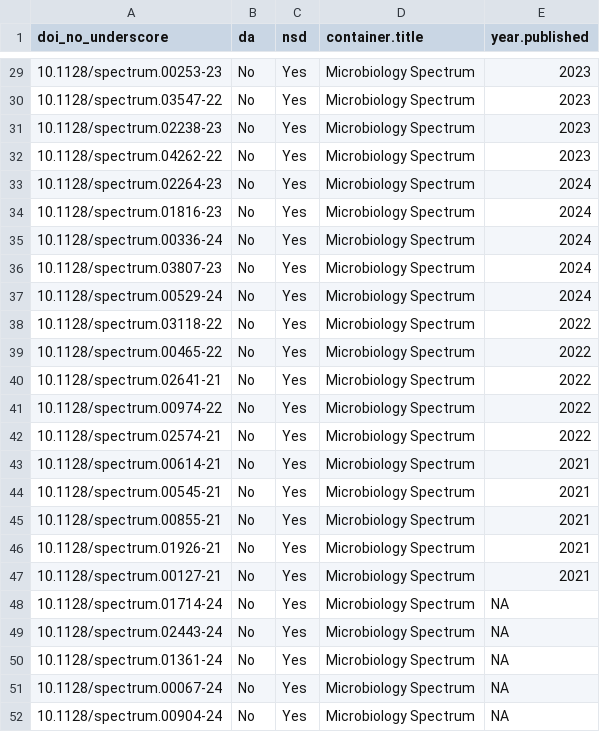
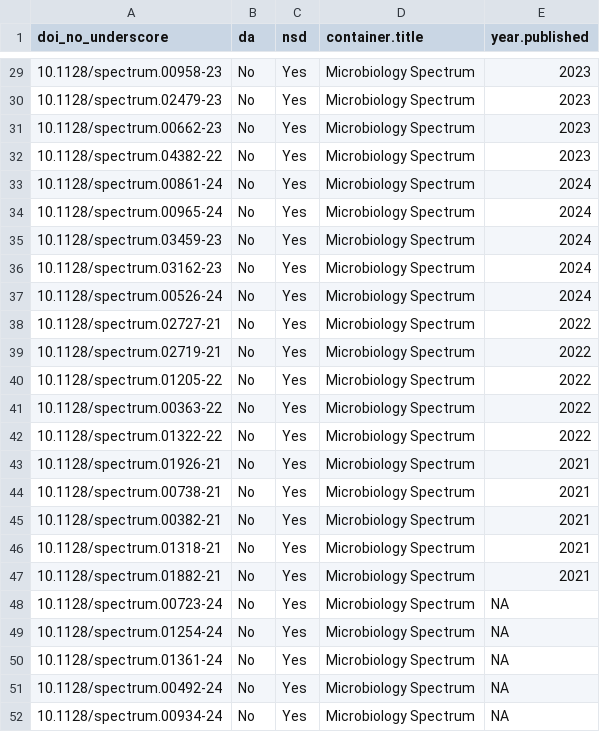
Before and after one commit to SchlossLab/Colovas_Data_Accessibility, a CSV file: Data/spot_check/20250324_mra_spec_nsd_yes_da_no.csv, drawn as a sheet; only a part is shown, gaps mark what is left out; the diff covers the shown part only.

```diff
--- a/Data/spot_check/20250324_mra_spec_nsd_yes_da_no.csv
+++ b/Data/spot_check/20250324_mra_spec_nsd_yes_da_no.csv
@@ -29,24 +29,24 @@ doi_no_underscore,da,nsd,container.title,year.published
-10.1128/spectrum.00253-23,No,Yes,Microbiology Spectrum,2023
-10.1128/spectrum.03547-22,No,Yes,Microbiology Spectrum,2023
-10.1128/spectrum.02238-23,No,Yes,Microbiology Spectrum,2023
-10.1128/spectrum.04262-22,No,Yes,Microbiology Spectrum,2023
-10.1128/spectrum.02264-23,No,Yes,Microbiology Spectrum,2024
-10.1128/spectrum.01816-23,No,Yes,Microbiology Spectrum,2024
-10.1128/spectrum.00336-24,No,Yes,Microbiology Spectrum,2024
-10.1128/spectrum.03807-23,No,Yes,Microbiology Spectrum,2024
-10.1128/spectrum.00529-24,No,Yes,Microbiology Spectrum,2024
-10.1128/spectrum.03118-22,No,Yes,Microbiology Spectrum,2022
-10.1128/spectrum.00465-22,No,Yes,Microbiology Spectrum,2022
-10.1128/spectrum.02641-21,No,Yes,Microbiology Spectrum,2022
-10.1128/spectrum.00974-22,No,Yes,Microbiology Spectrum,2022
-10.1128/spectrum.02574-21,No,Yes,Microbiology Spectrum,2022
-10.1128/spectrum.00614-21,No,Yes,Microbiology Spectrum,2021
-10.1128/spectrum.00545-21,No,Yes,Microbiology Spectrum,2021
-10.1128/spectrum.00855-21,No,Yes,Microbiology Spectrum,2021
+10.1128/spectrum.00958-23,No,Yes,Microbiology Spectrum,2023
+10.1128/spectrum.02479-23,No,Yes,Microbiology Spectrum,2023
+10.1128/spectrum.00662-23,No,Yes,Microbiology Spectrum,2023
+10.1128/spectrum.04382-22,No,Yes,Microbiology Spectrum,2023
+10.1128/spectrum.00861-24,No,Yes,Microbiology Spectrum,2024
+10.1128/spectrum.00965-24,No,Yes,Microbiology Spectrum,2024
+10.1128/spectrum.03459-23,No,Yes,Microbiology Spectrum,2024
+10.1128/spectrum.03162-23,No,Yes,Microbiology Spectrum,2024
+10.1128/spectrum.00526-24,No,Yes,Microbiology Spectrum,2024
+10.1128/spectrum.02727-21,No,Yes,Microbiology Spectrum,2022
+10.1128/spectrum.02719-21,No,Yes,Microbiology Spectrum,2022
+10.1128/spectrum.01205-22,No,Yes,Microbiology Spectrum,2022
+10.1128/spectrum.00363-22,No,Yes,Microbiology Spectrum,2022
+10.1128/spectrum.01322-22,No,Yes,Microbiology Spectrum,2022
 10.1128/spectrum.01926-21,No,Yes,Microbiology Spectrum,2021
-10.1128/spectrum.00127-21,No,Yes,Microbiology Spectrum,2021
-10.1128/spectrum.01714-24,No,Yes,Microbiology Spectrum,NA
-10.1128/spectrum.02443-24,No,Yes,Microbiology Spectrum,NA
+10.1128/spectrum.00738-21,No,Yes,Microbiology Spectrum,2021
+10.1128/spectrum.00382-21,No,Yes,Microbiology Spectrum,2021
+10.1128/spectrum.01318-21,No,Yes,Microbiology Spectrum,2021
+10.1128/spectrum.01882-21,No,Yes,Microbiology Spectrum,2021
+10.1128/spectrum.00723-24,No,Yes,Microbiology Spectrum,NA
+10.1128/spectrum.01254-24,No,Yes,Microbiology Spectrum,NA
 10.1128/spectrum.01361-24,No,Yes,Microbiology Spectrum,NA
-10.1128/spectrum.00067-24,No,Yes,Microbiology Spectrum,NA
-10.1128/spectrum.00904-24,No,Yes,Microbiology Spectrum,NA
+10.1128/spectrum.00492-24,No,Yes,Microbiology Spectrum,NA
+10.1128/spectrum.00934-24,No,Yes,Microbiology Spectrum,NA
```
Also changed, not shown: 6 moved rows and 11 edited cells elsewhere in this file, 1 other file.
